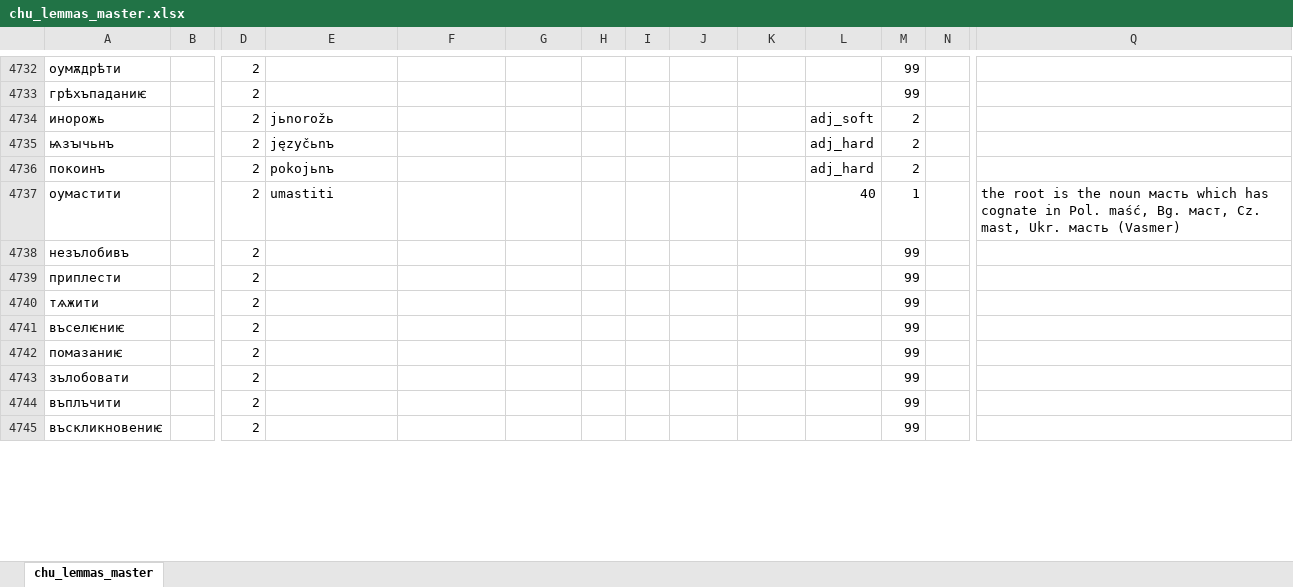
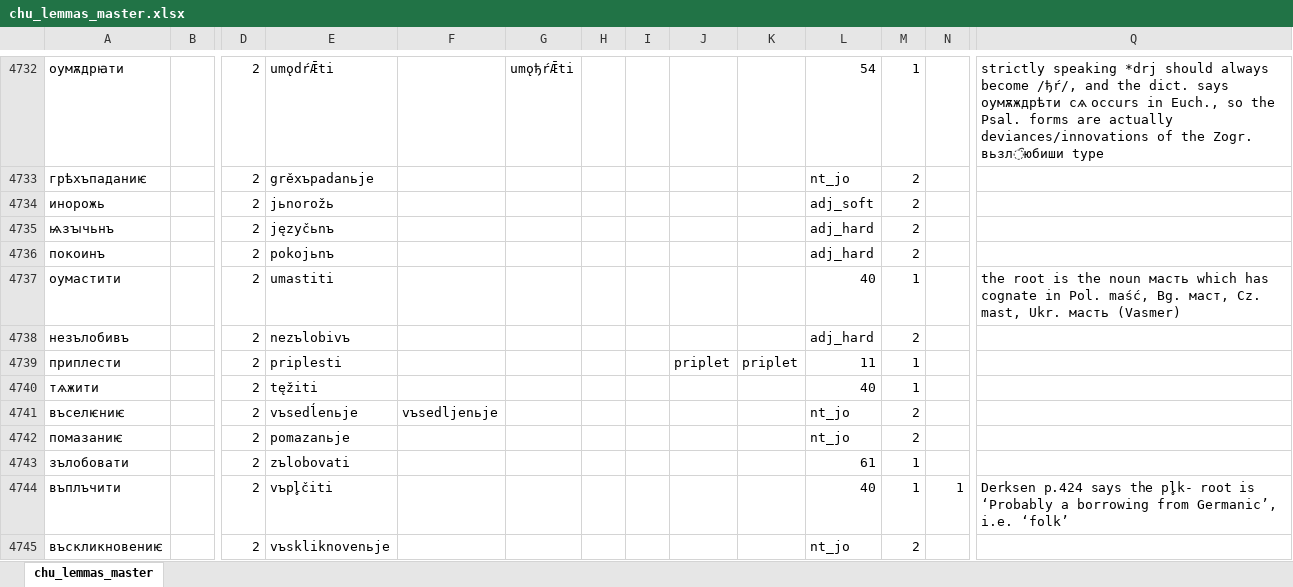
Before and after one commit to 12401453/torot_2023, an Excel workbook: lemma_lists/chu_lemmas_master.xlsx, sheet chu_lemmas_master, drawn as a sheet; only a part is shown, gaps mark what is left out; values as stored, in another font and other column widths than the file's, no borders; charts and pictures not drawn; the diff covers the shown part only; the diff names each change by its address in the sheet, - before the commit and + after, or states it on an @@ line.

```diff
--- a/lemma_lists/chu_lemmas_master.xlsx (sheet chu_lemmas_master)
+++ b/lemma_lists/chu_lemmas_master.xlsx (sheet chu_lemmas_master)
-A4732: оумѫдрѣти
+A4732: оумѫдрꙗти
-E4732: (empty)
+E4732: umǫdŕǢti
-G4732: (empty)
+G4732: umǫђŕǢti
-L4732: (empty)
+L4732: 54
-M4732: 99
+M4732: 1
-Q4732: (empty)
+Q4732: strictly speaking *drj should always become /ђŕ/, and the dict. says оумѫждрѣти сѧ occurs in Euch., so the Psal. forms are actually deviances/innovations of the Zogr. вьзл҄юбиши type
-E4733: (empty)
+E4733: grěxъpadanьje
-L4733: (empty)
+L4733: nt_jo
-M4733: 99
+M4733: 2
-E4738: (empty)
+E4738: nezъlobivъ
-L4738: (empty)
+L4738: adj_hard
-M4738: 99
+M4738: 2
-E4739: (empty)
+E4739: priplesti
-J4739: (empty)
+J4739: priplet
-K4739: (empty)
+K4739: priplet
-L4739: (empty)
+L4739: 11
-M4739:M4740: 99
+M4739:M4740: 1
-E4740: (empty)
+E4740: tęžiti
-L4740: (empty)
+L4740: 40
-E4741: (empty)
+E4741: vъsedĺenьje
-F4741: (empty)
+F4741: vъsedljenьje
-L4741:L4742: (empty)
+L4741:L4742: nt_jo
-M4741:M4742: 99
+M4741:M4742: 2
-E4742: (empty)
+E4742: pomazanьje
-E4743: (empty)
+E4743: zъlobovati
-L4743: (empty)
+L4743: 61
-M4743:M4744: 99
+M4743:M4744: 1
-E4744: (empty)
+E4744: vъpl̥čiti
-L4744: (empty)
+L4744: 40
-N4744: (empty)
+N4744: 1
-Q4744: (empty)
+Q4744: Derksen p.424 says the pl̥k- root is ‘Probably a borrowing from Germanic’, i.e. ‘folk’
-E4745: (empty)
+E4745: vъskliknovenьje
-L4745: (empty)
+L4745: nt_jo
-M4745: 99
+M4745: 2
```
Also changed, not shown: 2 removed rows and 344 edited cells elsewhere in this sheet, 14 other files.
